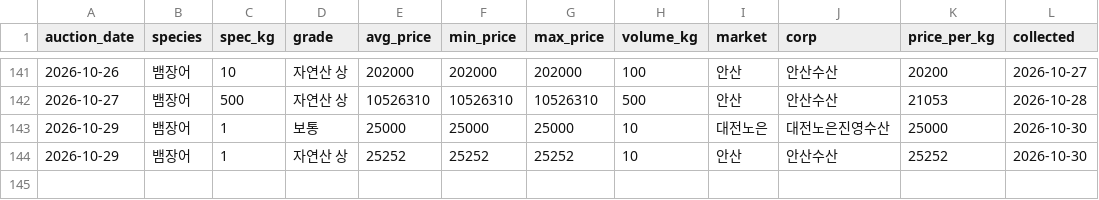
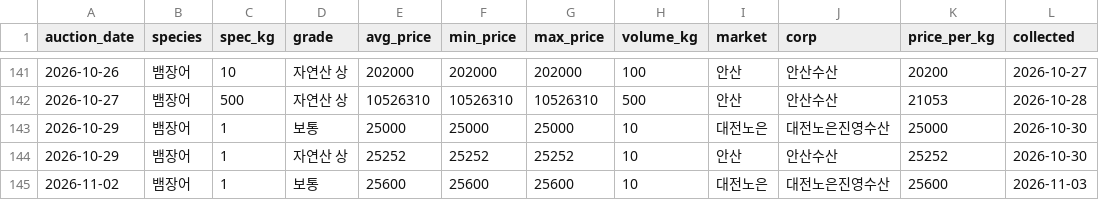
Before and after one commit to hokki-sys/-1, a CSV file: tracker/wonmul_history.csv, drawn as a sheet; only a part is shown, gaps mark what is left out.

```diff
--- a/tracker/wonmul_history.csv
+++ b/tracker/wonmul_history.csv
@@ -144 +144,2 @@
 2026-10-29,뱀장어,1,자연산 상,25252,25252,25252,10,안산,안산수산,25252,2026-10-30
+2026-11-02,뱀장어,1,보통,25600,25600,25600,10,대전노은,대전노은진영수산,25600,2026-11-03
```
Also changed, not shown: tracker/import_history.csv, tracker/price_history.csv.
